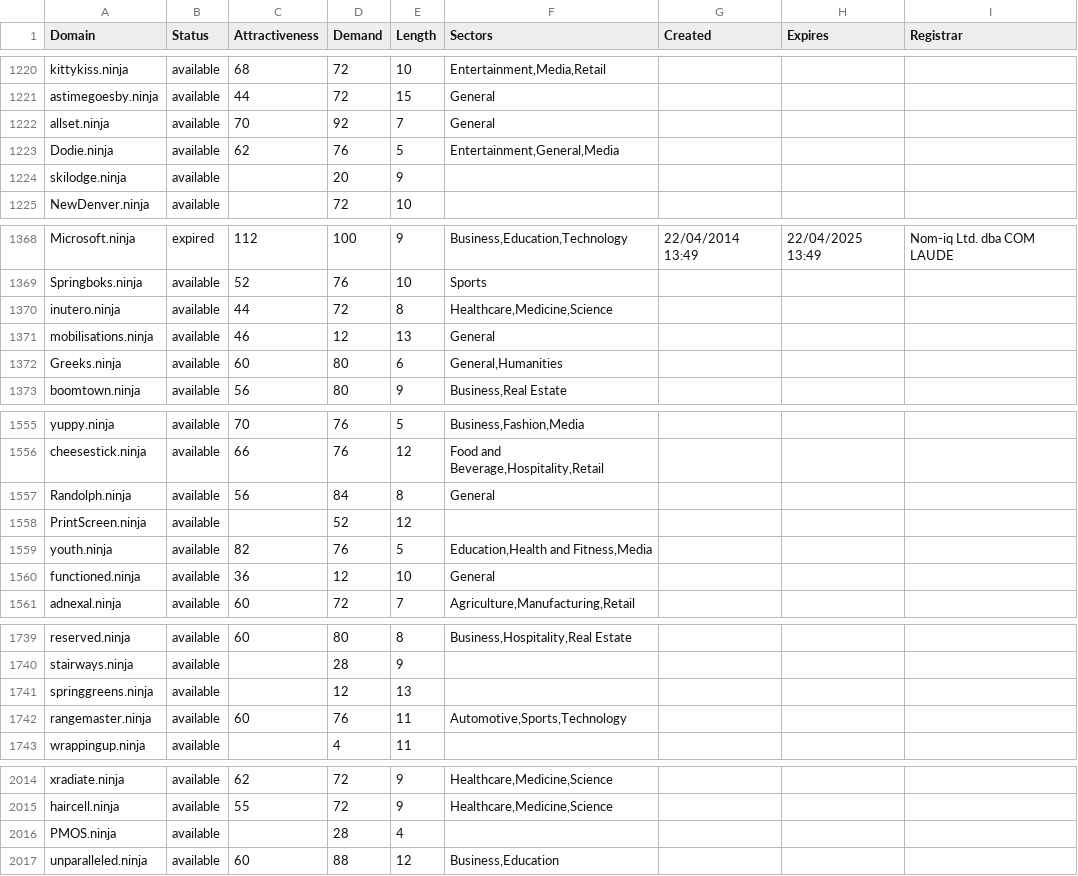
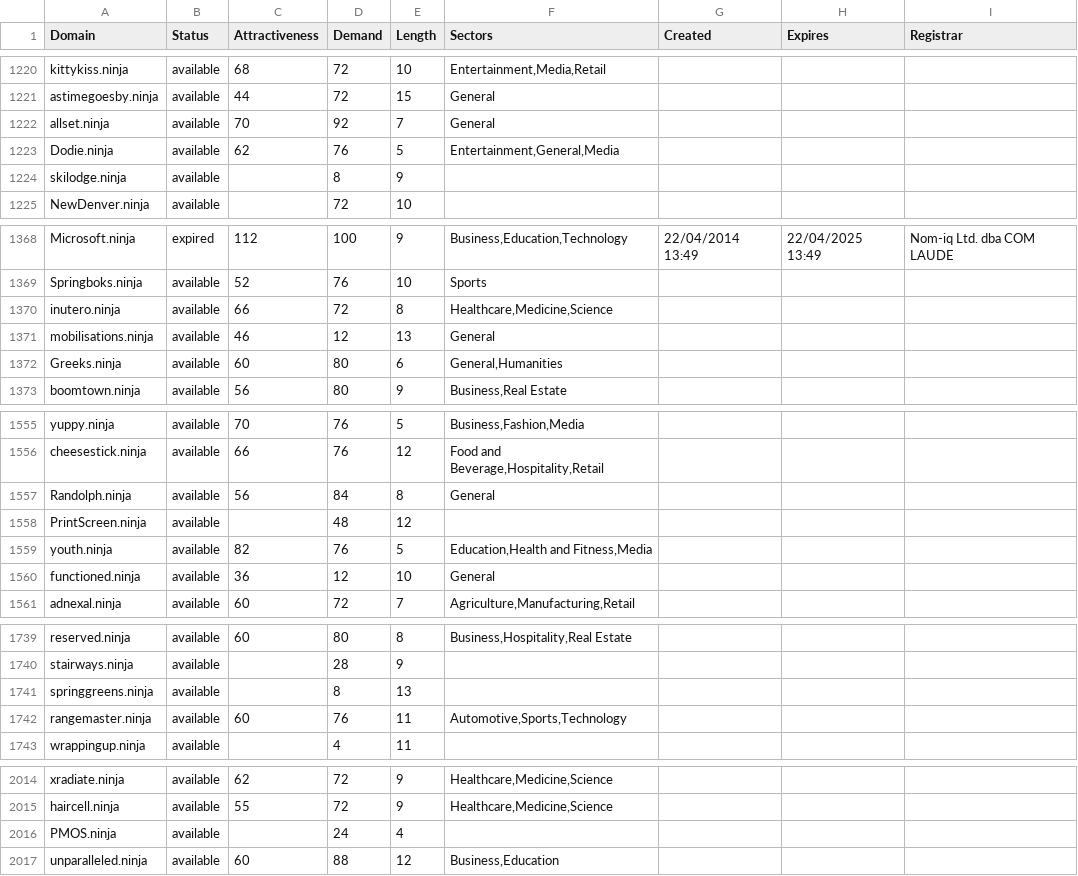
Before and after one commit to UniqueDomains/ninja-oneword-domains, a CSV file: ninja.csv, drawn as a sheet; only a part is shown, gaps mark what is left out; the diff covers the shown part only.

```diff
--- a/ninja.csv
+++ b/ninja.csv
@@ -1223,3 +1223,3 @@ allset.ninja,available,70,92,7,General,,,
 Dodie.ninja,available,62,76,5,"Entertainment,General,Media",,,
-skilodge.ninja,available,,20,9,,,,
+skilodge.ninja,available,,8,9,,,,
 NewDenver.ninja,available,,72,10,,,,
@@ -1369,3 +1369,3 @@ Microsoft.ninja,expired,112,100,9,"Business,Education,Technology",22/04/2014 13:
 Springboks.ninja,available,52,76,10,Sports,,,
-inutero.ninja,available,44,72,8,"Healthcare,Medicine,Science",,,
+inutero.ninja,available,66,72,8,"Healthcare,Medicine,Science",,,
 mobilisations.ninja,available,46,12,13,General,,,
@@ -1557,3 +1557,3 @@ cheesestick.ninja,available,66,76,12,"Food and Beverage,Hospitality,Retail",,,
 Randolph.ninja,available,56,84,8,General,,,
-PrintScreen.ninja,available,,52,12,,,,
+PrintScreen.ninja,available,,48,12,,,,
 youth.ninja,available,82,76,5,"Education,Health and Fitness,Media",,,
@@ -1740,3 +1740,3 @@ reserved.ninja,available,60,80,8,"Business,Hospitality,Real Estate",,,
 stairways.ninja,available,,28,9,,,,
-springgreens.ninja,available,,12,13,,,,
+springgreens.ninja,available,,8,13,,,,
 rangemaster.ninja,available,60,76,11,"Automotive,Sports,Technology",,,
@@ -2015,3 +2015,3 @@ xradiate.ninja,available,62,72,9,"Healthcare,Medicine,Science",,,
 haircell.ninja,available,55,72,9,"Healthcare,Medicine,Science",,,
-PMOS.ninja,available,,28,4,,,,
+PMOS.ninja,available,,24,4,,,,
 unparalleled.ninja,available,60,88,12,"Business,Education",,,
```
Also changed, not shown: 1 added row, 1 removed row and 24 edited cells elsewhere in this file, 2 other files.
